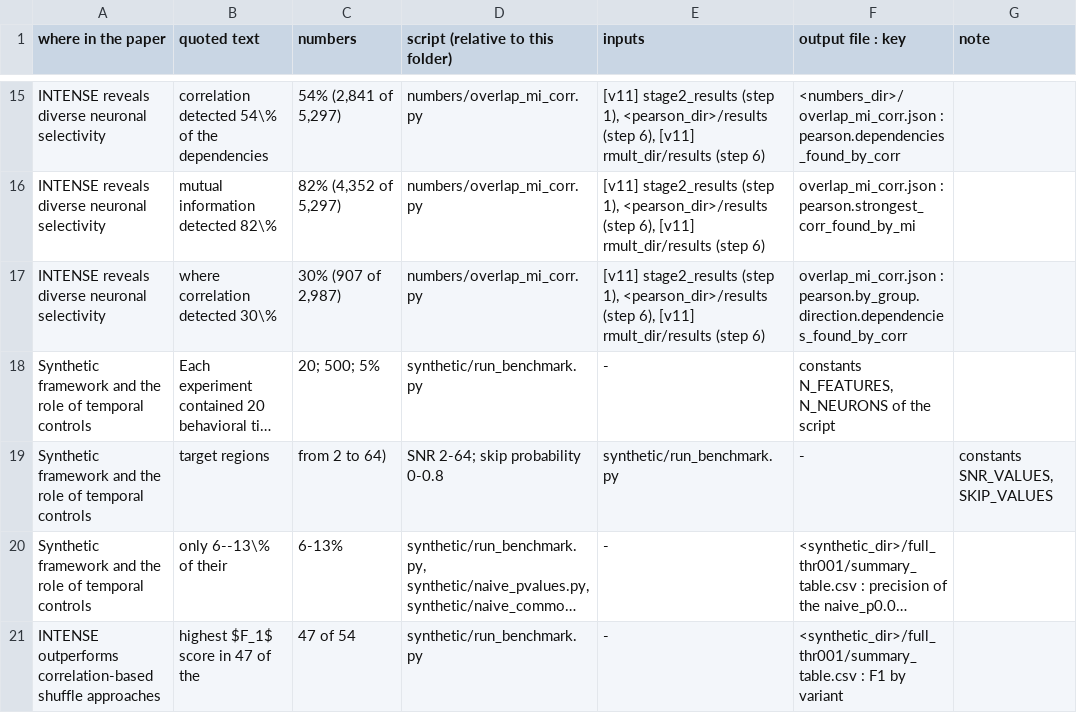
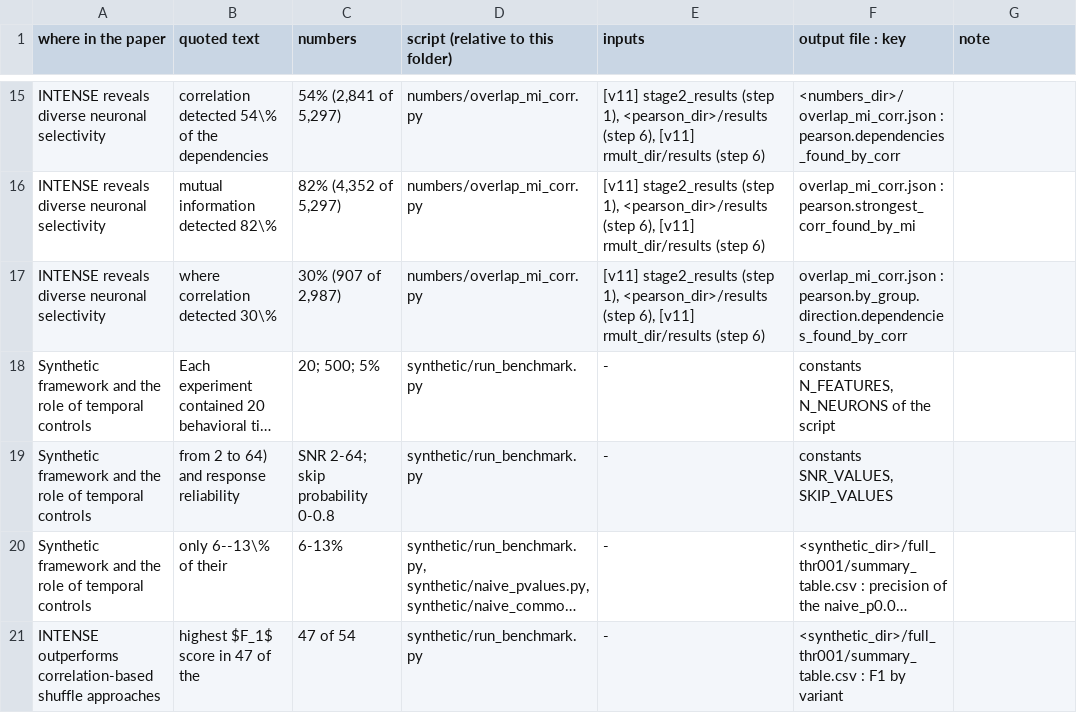
Before and after one commit to iabs-neuro/driada, a CSV file: publications/intense/numbers_v12.csv, drawn as a sheet; only a part is shown, gaps mark what is left out; long unchanged cells end in …; removed rows and columns are numbered as before the commit, all else as after; the diff names each change by its address in the sheet, - before the commit and + after, or states it on an @@ line.

Commit message:
publications/intense: the quote of the SNR sentence without a comma, so that the row keeps its columns

```diff
--- a/publications/intense/numbers_v12.csv
+++ b/publications/intense/numbers_v12.csv
-row 19: Synthetic framework and the role of temporal controls | target regions | from 2 to 64) | SNR 2-64; skip probability 0-0.8 | synthetic/run_benchmark.py | - | constants SNR_VALUES, SKIP_VALUES
+row 19: Synthetic framework and the role of temporal controls | from 2 to 64) and response reliability | SNR 2-64; skip probability 0-0.8 | synthetic/run_benchmark.py | - | constants SNR_VALUES, SKIP_VALUES
```
